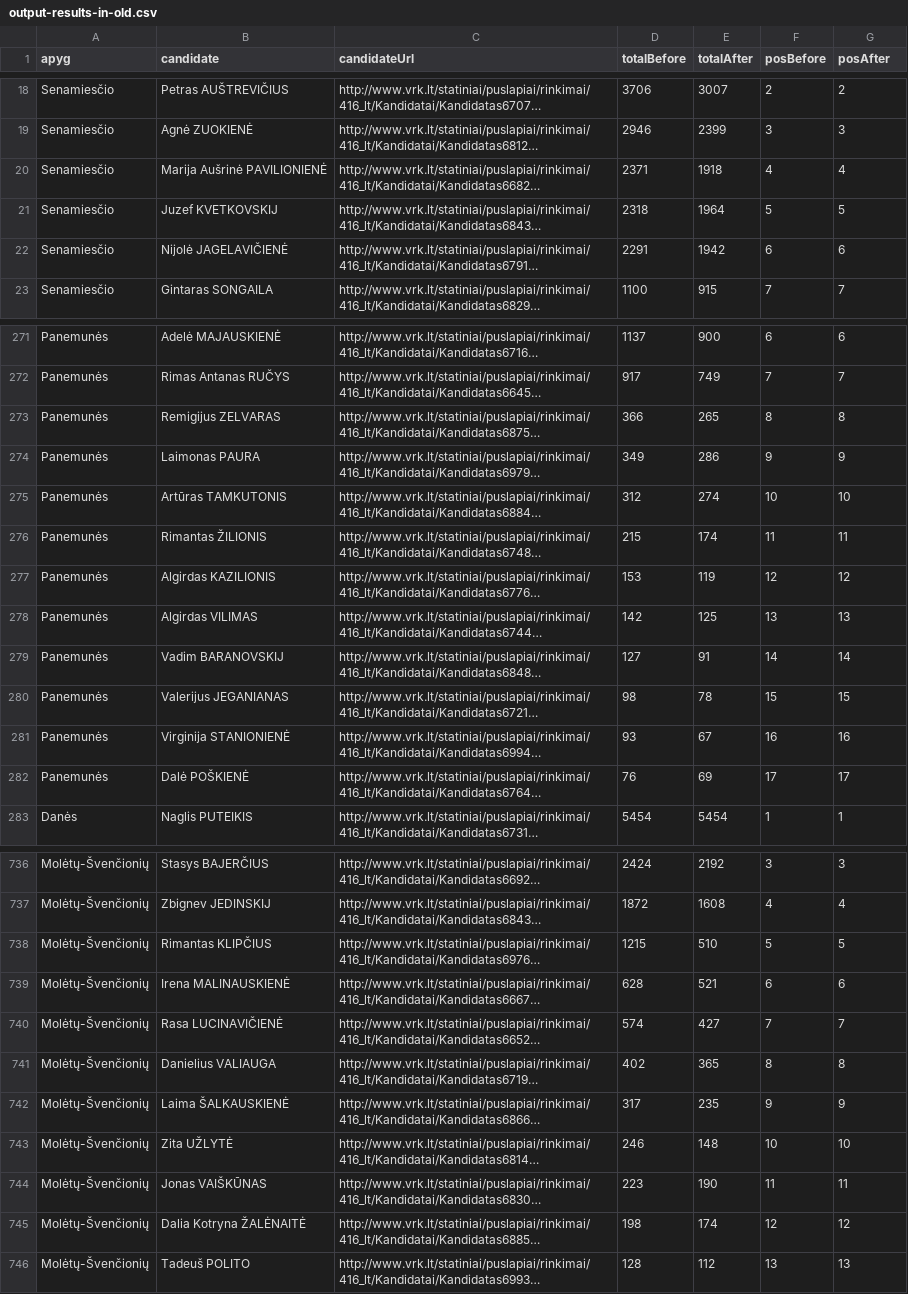
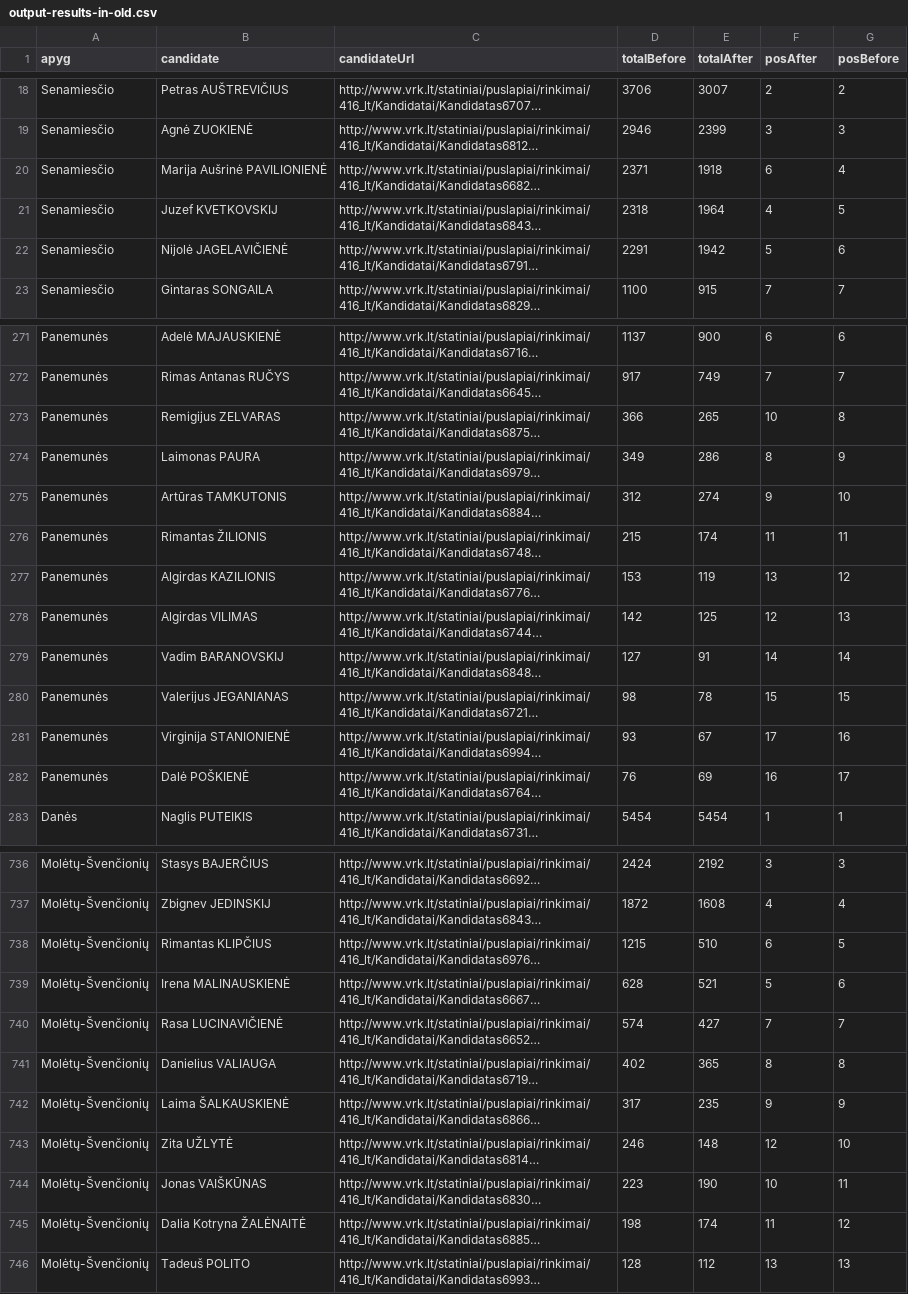
Before and after one commit to dominykas/vrk-crawler, a CSV file: 2016-gerrymandering-vien/data/output-results-in-old.csv, drawn as a sheet; only a part is shown, gaps mark what is left out; long unchanged cells end in …; the diff covers the shown part only; the diff names each change by its address in the sheet, - before the commit and + after, or states it on an @@ line.

```diff
--- a/2016-gerrymandering-vien/data/output-results-in-old.csv
+++ b/2016-gerrymandering-vien/data/output-results-in-old.csv
-F1: posBefore
+F1: posAfter
-G1: posAfter
+G1: posBefore
-F20 (posAfter): 4
+F20 (posAfter): 6
-F21 (posAfter): 5
+F21 (posAfter): 4
-F22 (posAfter): 6
+F22 (posAfter): 5
-F273 (posAfter): 8
+F273 (posAfter): 10
-F274 (posAfter): 9
+F274 (posAfter): 8
-F275 (posAfter): 10
+F275 (posAfter): 9
-F277 (posAfter): 12
+F277 (posAfter): 13
-F278 (posAfter): 13
+F278 (posAfter): 12
-F281 (posAfter): 16
+F281 (posAfter): 17
-F282 (posAfter): 17
+F282 (posAfter): 16
-F738 (posAfter): 5
+F738 (posAfter): 6
-F739 (posAfter): 6
+F739 (posAfter): 5
-F743 (posAfter): 10
+F743 (posAfter): 12
-F744 (posAfter): 11
+F744 (posAfter): 10
-F745 (posAfter): 12
+F745 (posAfter): 11
```
Also changed, not shown: 38 edited cells elsewhere in this file, 2 other files.
